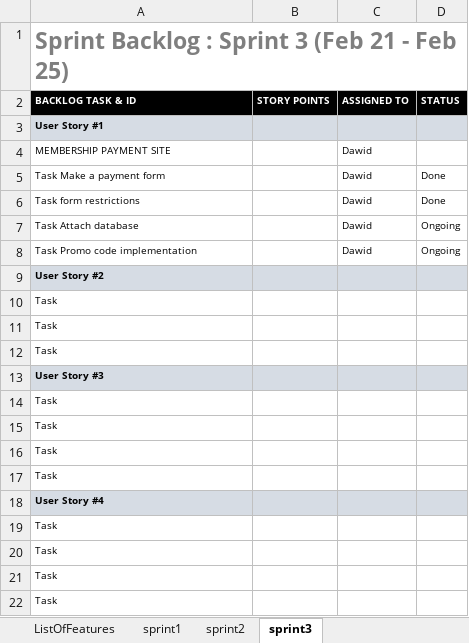
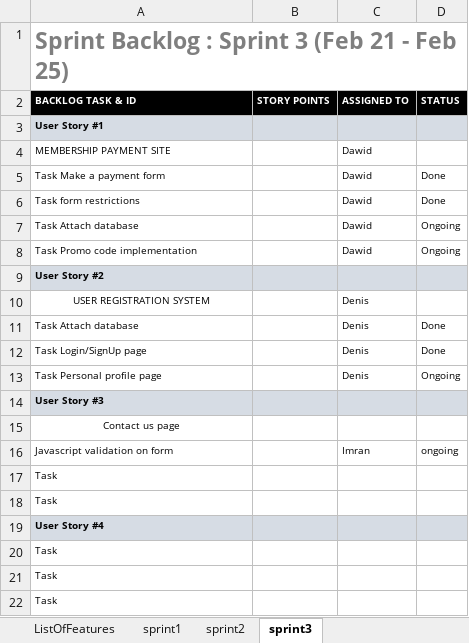
Before and after one commit to PopekD/Sports-Club, an Excel workbook: web_project_Scrum.xlsx, sheet sprint3, drawn as a sheet; only a part is shown; the shorter side is filled out with more unchanged rows; values as stored, in another font and other column widths than the file's, no borders; charts and pictures not drawn; removed rows and columns are numbered as before the commit, all else as after; the diff names each change by its address in the sheet, - before the commit and + after, or states it on an @@ line.

Commit message:
updated for imran

```diff
--- a/web_project_Scrum.xlsx (sheet sprint3)
+++ b/web_project_Scrum.xlsx (sheet sprint3)
-row 10: Task
-row 11: Task
-row 12: Task
+row 10: USER REGISTRATION SYSTEM |  | Denis
+row 11: Task Attach database |  | Denis | Done
+row 12: Task Login/SignUp page |  | Denis | Done
+row 13: Task Personal profile page |  | Denis | Ongoing
-A15 (BACKLOG TASK & ID): Task
+A15 (BACKLOG TASK & ID): Contact us page
-A15 alignment: left
+A15 alignment: center
-row 15: Task
+row 16: Javascript validation on form |  | Imran | ongoing
```
Also changed, not shown: sheet sprint2, sheet ListOfFeatures.
